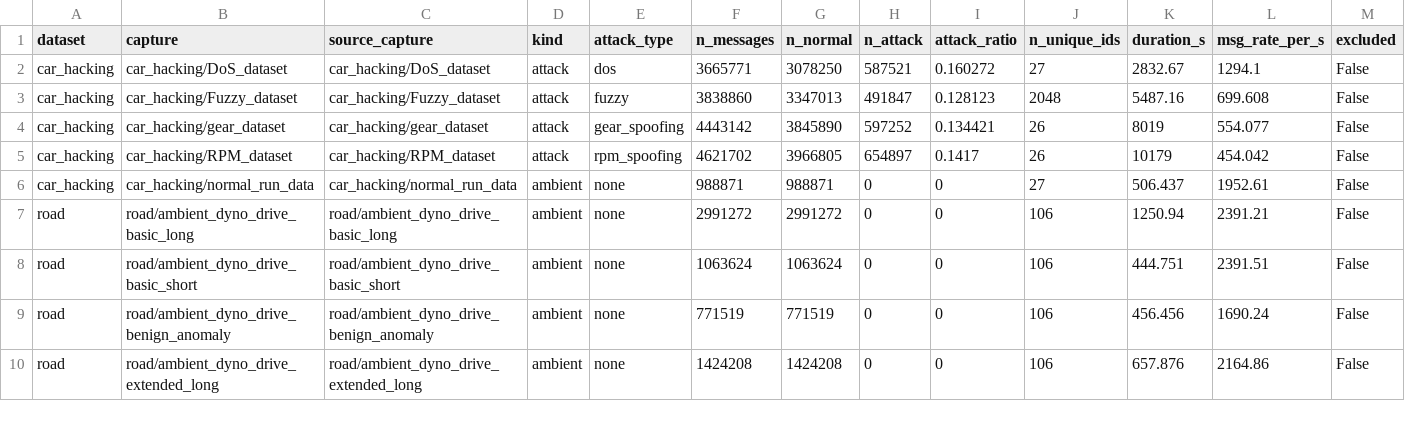
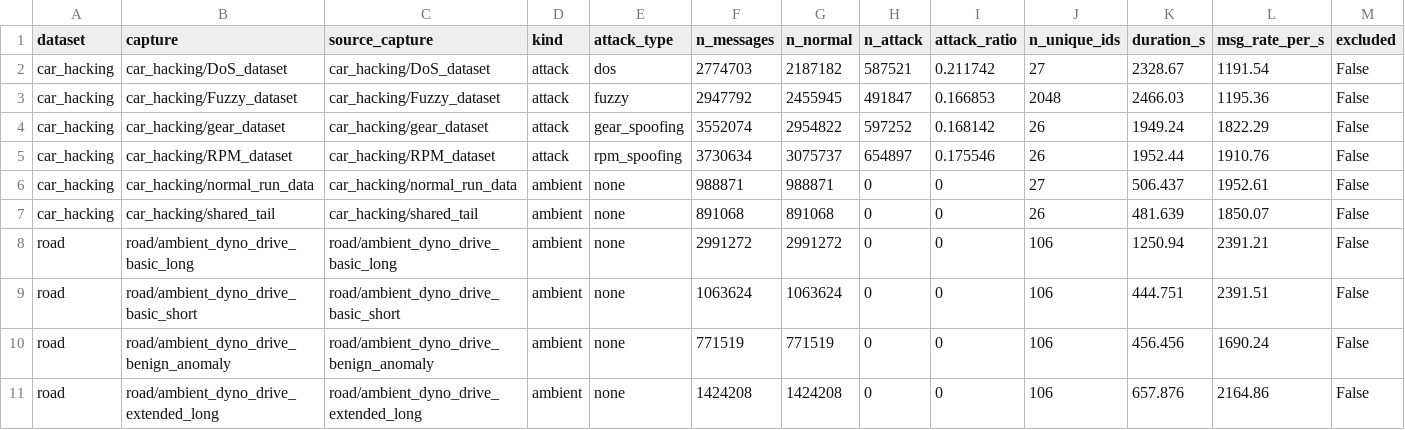
Before and after one commit to yolcayd/iot, a CSV file: results/tables/data_profile.csv, drawn as a sheet; only a part is shown.

```diff
--- a/results/tables/data_profile.csv
+++ b/results/tables/data_profile.csv
@@ -1,7 +1,8 @@
 dataset,capture,source_capture,kind,attack_type,n_messages,n_normal,n_attack,attack_ratio,n_unique_ids,duration_s,msg_rate_per_s,excluded
-car_hacking,car_hacking/DoS_dataset,car_hacking/DoS_dataset,attack,dos,3665771,3078250,587521,0.160272,27,2832.67,1294.1,False
-car_hacking,car_hacking/Fuzzy_dataset,car_hacking/Fuzzy_dataset,attack,fuzzy,3838860,3347013,491847,0.128123,2048,5487.16,699.608,False
-car_hacking,car_hacking/gear_dataset,car_hacking/gear_dataset,attack,gear_spoofing,4443142,3845890,597252,0.134421,26,8019,554.077,False
-car_hacking,car_hacking/RPM_dataset,car_hacking/RPM_dataset,attack,rpm_spoofing,4621702,3966805,654897,0.1417,26,10179,454.042,False
+car_hacking,car_hacking/DoS_dataset,car_hacking/DoS_dataset,attack,dos,2774703,2187182,587521,0.211742,27,2328.67,1191.54,False
+car_hacking,car_hacking/Fuzzy_dataset,car_hacking/Fuzzy_dataset,attack,fuzzy,2947792,2455945,491847,0.166853,2048,2466.03,1195.36,False
+car_hacking,car_hacking/gear_dataset,car_hacking/gear_dataset,attack,gear_spoofing,3552074,2954822,597252,0.168142,26,1949.24,1822.29,False
+car_hacking,car_hacking/RPM_dataset,car_hacking/RPM_dataset,attack,rpm_spoofing,3730634,3075737,654897,0.175546,26,1952.44,1910.76,False
 car_hacking,car_hacking/normal_run_data,car_hacking/normal_run_data,ambient,none,988871,988871,0,0,27,506.437,1952.61,False
+car_hacking,car_hacking/shared_tail,car_hacking/shared_tail,ambient,none,891068,891068,0,0,26,481.639,1850.07,False
 road,road/ambient_dyno_drive_basic_long,road/ambient_dyno_drive_basic_long,ambient,none,2991272,2991272,0,0,106,1250.94,2391.21,False
```
Also changed, not shown: results/tables/attack_signatures.csv, 37 other files.
